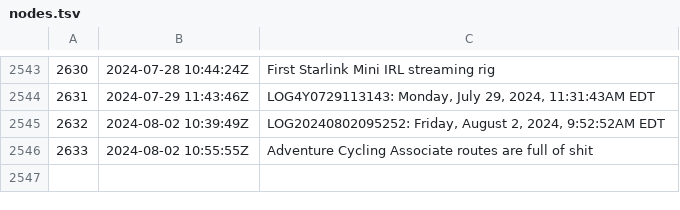
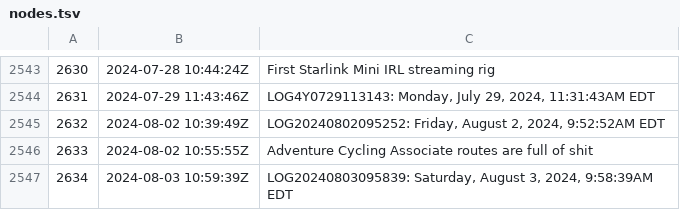
Before and after one commit to rwxrob/zet, a TSV file: docs/dex/nodes.tsv, drawn as a sheet; only a part is shown, gaps mark what is left out.

Commit message:
LOG20240803095839: Saturday, August 3, 2024, 9:58:39AM EDT

```diff
--- a/docs/dex/nodes.tsv
+++ b/docs/dex/nodes.tsv
@@ -2546 +2546,2 @@
 2633	2024-08-02 10:55:55Z	Adventure Cycling Associate routes are full of shit
+2634	2024-08-03 10:59:39Z	LOG20240803095839: Saturday, August 3, 2024, 9:58:39AM EDT
```
Also changed, not shown: 3 other files.
